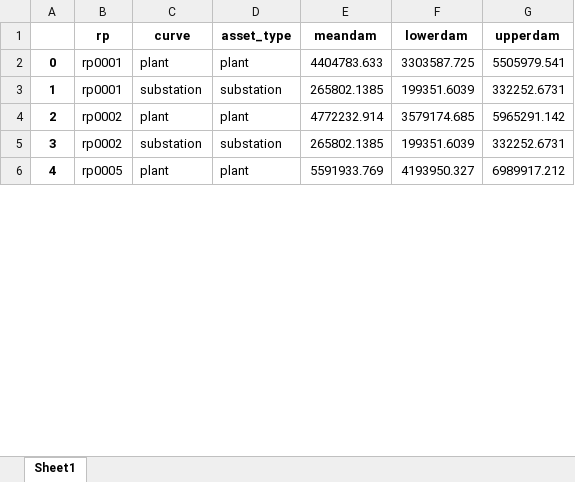
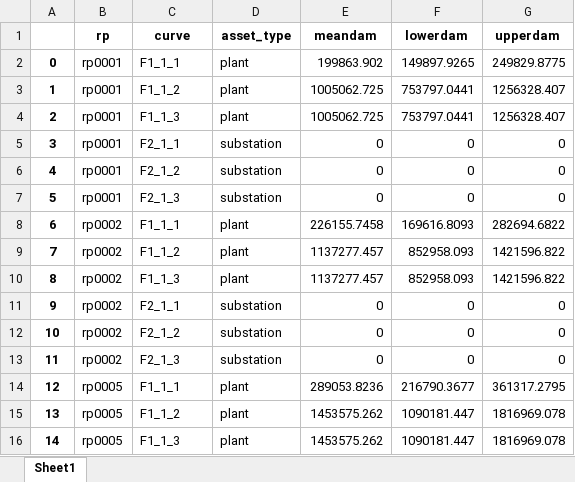
Before and after one commit to Mengqi-Ye/pg_risk_analysis, an Excel workbook: output/damage/PHL_osm_fl_historical_damage_1.xlsx, sheet Sheet1, drawn as a sheet; only a part is shown; values as stored, in another font and other column widths than the file's, no borders; addresses are those after the commit; the diff covers the shown part only; the diff names each change by its address in the sheet, - before the commit and + after, or states it on an @@ line.

```diff
--- a/output/damage/PHL_osm_fl_historical_damage_1.xlsx (sheet Sheet1)
+++ b/output/damage/PHL_osm_fl_historical_damage_1.xlsx (sheet Sheet1)
-C2 (curve): plant
+C2 (curve): F1_1_1
-E2 (meandam): 4404783.633
+E2 (meandam): 199863.902
-F2 (lowerdam): 3303587.725
+F2 (lowerdam): 149897.9265
-G2 (upperdam): 5505979.541
+G2 (upperdam): 249829.8775
+row 3: 1 | rp0001 | F1_1_2 | plant | 1005062.725 | 753797.0441 | 1256328.407
+row 4: 2 | rp0001 | F1_1_3 | plant | 1005062.725 | 753797.0441 | 1256328.407
@@ column A renumbered between rows 5 and 59 @@
-C5 (curve): substation
+C5 (curve): F2_1_1
-E5 (meandam): 265802.1385
+E5 (meandam): 0
-F5 (lowerdam): 199351.6039
+F5 (lowerdam): 0
-G5 (upperdam): 332252.6731
+G5 (upperdam): 0
+row 6: 4 | rp0001 | F2_1_2 | substation | 0 | 0 | 0
+row 7: 5 | rp0001 | F2_1_3 | substation | 0 | 0 | 0
-C8 (curve): plant
+C8 (curve): F1_1_1
-E8 (meandam): 4772232.914
+E8 (meandam): 226155.7458
-F8 (lowerdam): 3579174.685
+F8 (lowerdam): 169616.8093
-G8 (upperdam): 5965291.142
+G8 (upperdam): 282694.6822
+row 9: 7 | rp0002 | F1_1_2 | plant | 1137277.457 | 852958.093 | 1421596.822
+row 10: 8 | rp0002 | F1_1_3 | plant | 1137277.457 | 852958.093 | 1421596.822
-C11 (curve): substation
+C11 (curve): F2_1_1
-E11 (meandam): 265802.1385
+E11 (meandam): 0
-F11 (lowerdam): 199351.6039
+F11 (lowerdam): 0
-G11 (upperdam): 332252.6731
+G11 (upperdam): 0
+row 12: 10 | rp0002 | F2_1_2 | substation | 0 | 0 | 0
+row 13: 11 | rp0002 | F2_1_3 | substation | 0 | 0 | 0
-C14 (curve): plant
+C14 (curve): F1_1_1
-E14 (meandam): 5591933.769
+E14 (meandam): 289053.8236
-F14 (lowerdam): 4193950.327
+F14 (lowerdam): 216790.3677
-G14 (upperdam): 6989917.212
+G14 (upperdam): 361317.2795
+row 15: 13 | rp0005 | F1_1_2 | plant | 1453575.262 | 1090181.447 | 1816969.078
+row 16: 14 | rp0005 | F1_1_3 | plant | 1453575.262 | 1090181.447 | 1816969.078
```
Also changed, not shown: 30 added rows and 60 edited cells elsewhere in this sheet, output/damage/PHL_osm_fl_historical_damage_0.xlsx, output/damage/PHL_osm_fl_historical_damage_2.xlsx, 8 other files.
